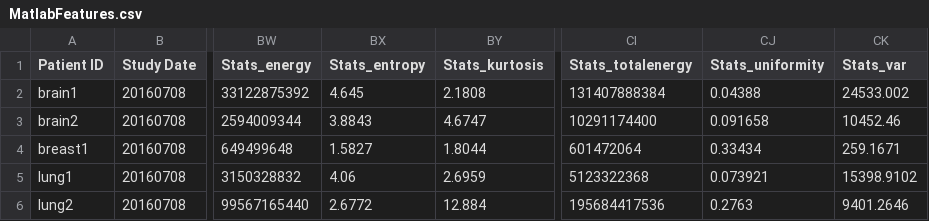
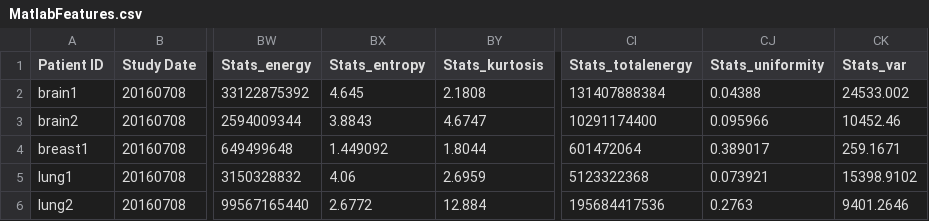
Before and after one commit to AIM-Harvard/pyradiomics, a CSV file: data/MatlabFeatures.csv, drawn as a sheet; only a part is shown, gaps mark what is left out; the diff names each change by its address in the sheet, - before the commit and + after, or states it on an @@ line.

Commit message:
BUG: update first order uniformity and entropy baselines
Update the baseline feature values file with pyradiomics generated
first order uniformity for brain2 and breast1 and first order entropy
for breast1.

Issue #81

```diff
--- a/data/MatlabFeatures.csv
+++ b/data/MatlabFeatures.csv
-CJ3 (Stats_uniformity): 0.091658
+CJ3 (Stats_uniformity): 0.095966
-BX4 (Stats_entropy): 1.5827
+BX4 (Stats_entropy): 1.449092
-CJ4 (Stats_uniformity): 0.33434
+CJ4 (Stats_uniformity): 0.389017
```
